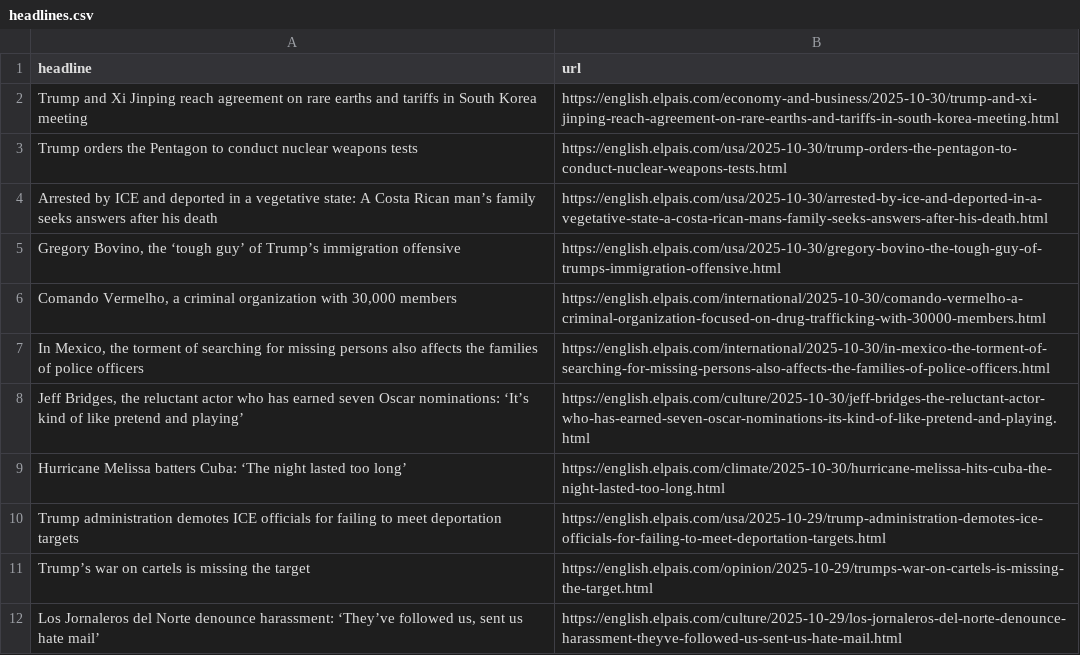
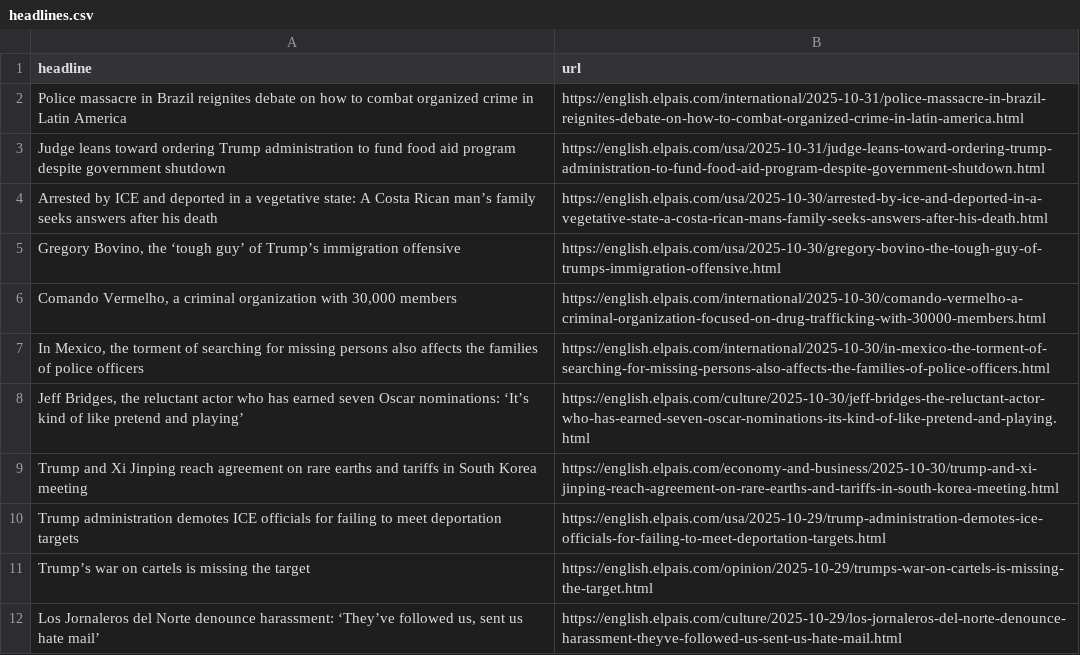
Before and after one commit to rtalabong/el-pais-scraper, a CSV file: headlines.csv, drawn as a sheet; only a part is shown.

```diff
--- a/headlines.csv
+++ b/headlines.csv
@@ -1,4 +1,4 @@
 headline,url
-Trump and Xi Jinping reach agreement on rare earths and tariffs in South Korea meeting,https://english.elpais.com/economy-and-business/2025-10-30/trump-and-xi-jinping-reach-agreement-on-rare-earths-and-tariffs-in-south-korea-meeting.html
-Trump orders the Pentagon to conduct nuclear weapons tests ,https://english.elpais.com/usa/2025-10-30/trump-orders-the-pentagon-to-conduct-nuclear-weapons-tests.html
+Police massacre in Brazil reignites debate on how to combat organized crime in Latin America ,https://english.elpais.com/international/2025-10-31/police-massacre-in-brazil-reignites-debate-on-how-to-combat-organized-crime-in-latin-america.html
+Judge leans toward ordering Trump administration to fund food aid program despite government shutdown,https://english.elpais.com/usa/2025-10-31/judge-leans-toward-ordering-trump-administration-to-fund-food-aid-program-despite-government-shutdown.html
 Arrested by ICE and deported in a vegetative state: A Costa Rican man’s family seeks answers after his death,https://english.elpais.com/usa/2025-10-30/arrested-by-ice-and-deported-in-a-vegetative-state-a-costa-rican-mans-family-seeks-answers-after-his-death.html
@@ -8,3 +8,3 @@ Arrested by ICE and deported in a vegetative state: A Costa Rican man’s family
 "Jeff Bridges, the reluctant actor who has earned seven Oscar nominations: ‘It’s kind of like pretend and playing’ ",https://english.elpais.com/culture/2025-10-30/jeff-bridges-the-reluctant-actor-who-has-earned-seven-oscar-nominations-its-kind-of-like-pretend-and-playing.html
-Hurricane Melissa batters Cuba: ‘The night lasted too long’,https://english.elpais.com/climate/2025-10-30/hurricane-melissa-hits-cuba-the-night-lasted-too-long.html
+Trump and Xi Jinping reach agreement on rare earths and tariffs in South Korea meeting,https://english.elpais.com/economy-and-business/2025-10-30/trump-and-xi-jinping-reach-agreement-on-rare-earths-and-tariffs-in-south-korea-meeting.html
 Trump administration demotes ICE officials for failing to meet deportation targets ,https://english.elpais.com/usa/2025-10-29/trump-administration-demotes-ice-officials-for-failing-to-meet-deportation-targets.html
```
